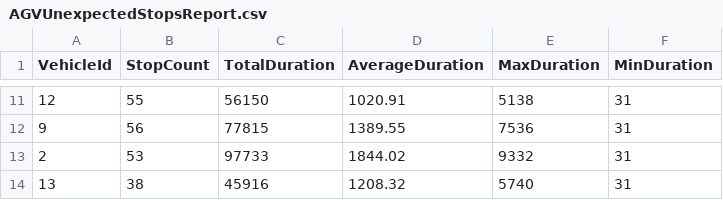
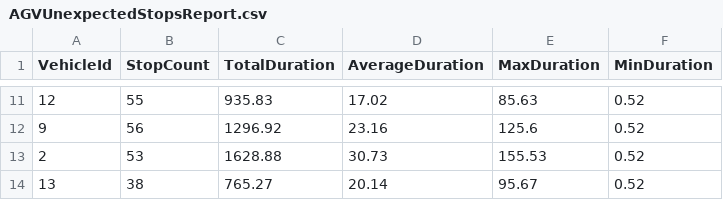
Before and after one commit to zeinserene/AGVProject, a CSV file: AGVUnexpectedStopsReport.csv, drawn as a sheet; only a part is shown, gaps mark what is left out; the diff covers the shown part only.

```diff
--- a/AGVUnexpectedStopsReport.csv
+++ b/AGVUnexpectedStopsReport.csv
@@ -11,4 +11,4 @@
-"12","55","56150","1020.91","5138","31"
-"9","56","77815","1389.55","7536","31"
-"2","53","97733","1844.02","9332","31"
-"13","38","45916","1208.32","5740","31"
+"12","55","935.83","17.02","85.63","0.52"
+"9","56","1296.92","23.16","125.6","0.52"
+"2","53","1628.88","30.73","155.53","0.52"
+"13","38","765.27","20.14","95.67","0.52"
```
Also changed, not shown: 36 edited cells elsewhere in this file, 1 other file.
